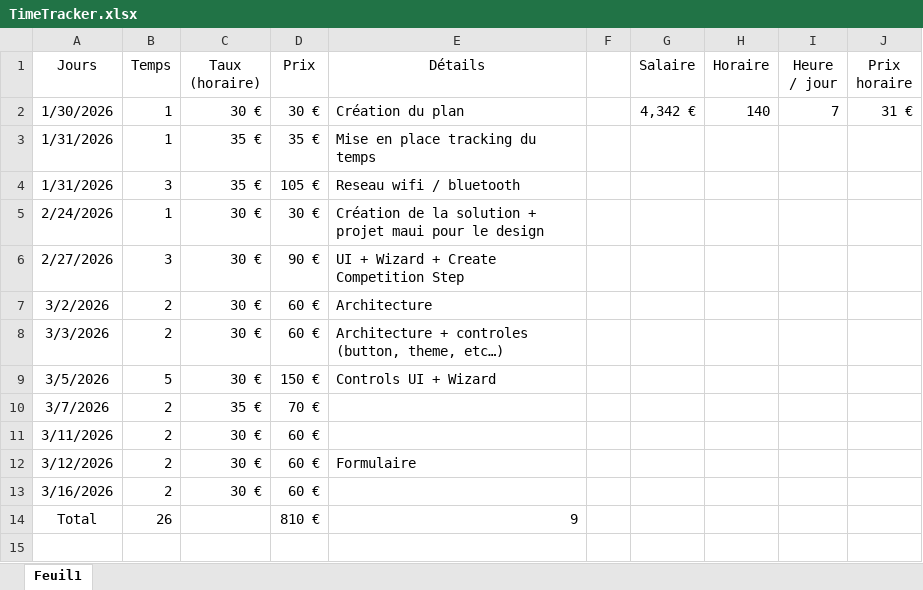
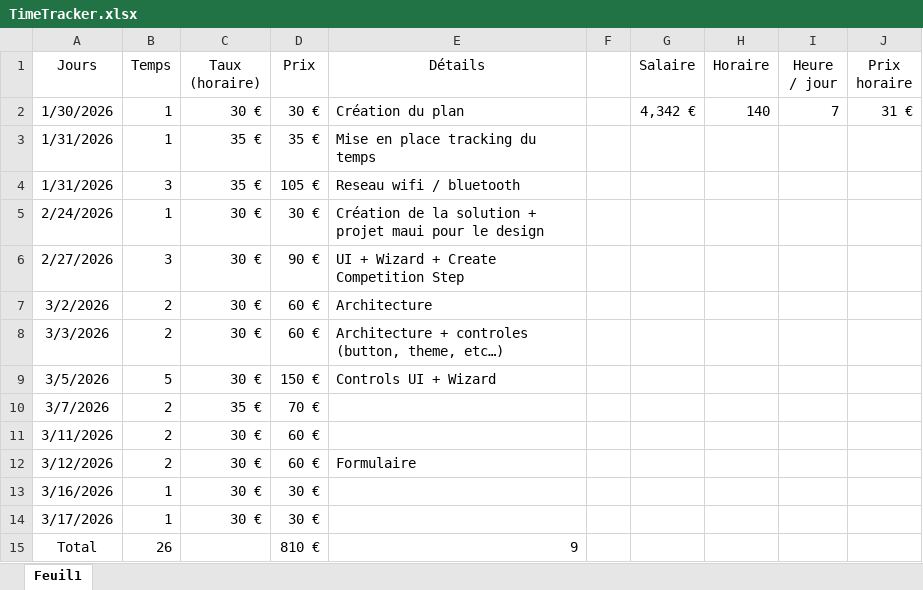
Before and after one commit to houseofarbitration69-jpg/houseofarbitration, an Excel workbook: TimeTracker.xlsx, sheet Feuil1, drawn as a sheet; values as stored, in another font and other column widths than the file's, no borders; table styles not drawn; the diff names each change by its address in the sheet, - before the commit and + after, or states it on an @@ line.

```diff
--- a/TimeTracker.xlsx (sheet Feuil1)
+++ b/TimeTracker.xlsx (sheet Feuil1)
-B13 (Temps): 2
+B13 (Temps): 1
-D13 (Prix): 60 €
+D13 (Prix): 30 €
+row 14: 3/17/2026 | 1 | 30 € | 30 €
```
Also changed, not shown: 2 other files.
